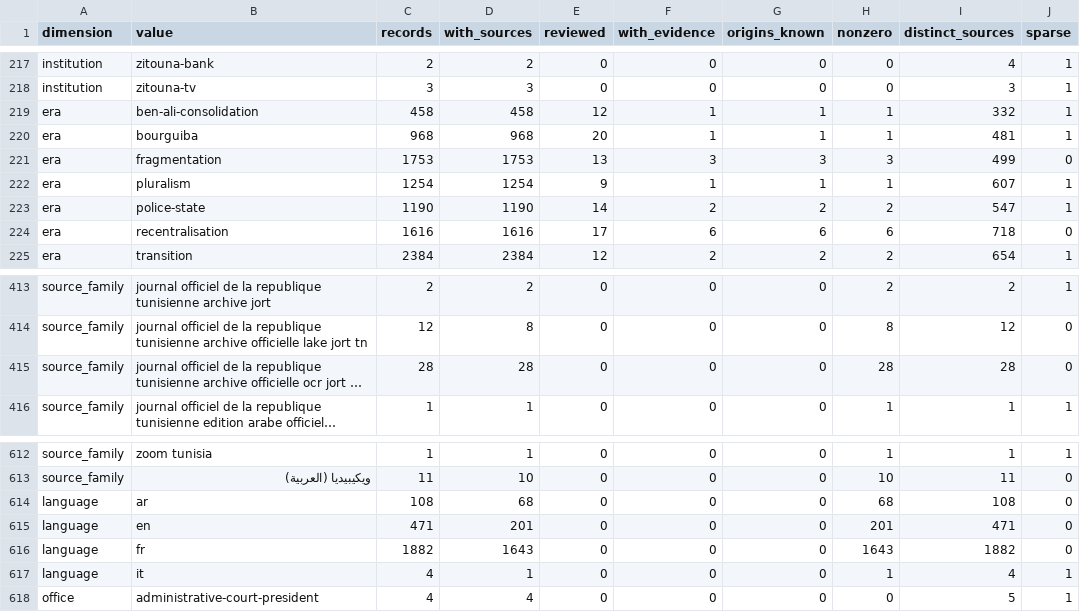
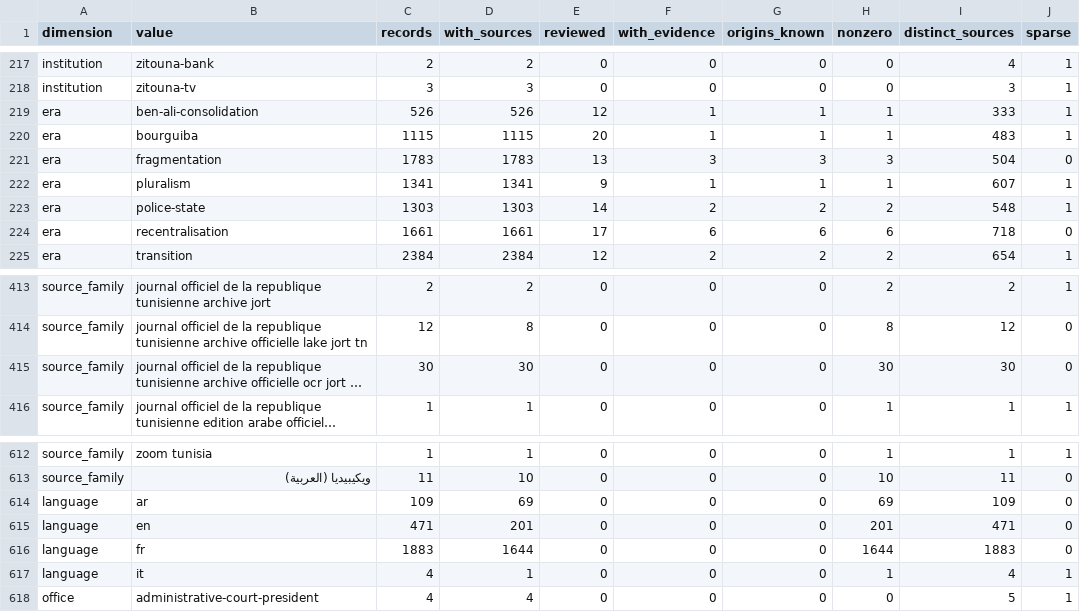
Before and after one commit to deepontology/deeptunisia, a CSV file: output/coverage.csv, drawn as a sheet; only a part is shown, gaps mark what is left out; long unchanged cells end in …; the diff names each change by its address in the sheet, - before the commit and + after, or states it on an @@ line.

```diff
--- a/output/coverage.csv
+++ b/output/coverage.csv
-C219 (records): 458
+C219 (records): 526
-D219 (with_sources): 458
+D219 (with_sources): 526
-I219 (distinct_sources): 332
+I219 (distinct_sources): 333
-C220 (records): 968
+C220 (records): 1115
-D220 (with_sources): 968
+D220 (with_sources): 1115
-I220 (distinct_sources): 481
+I220 (distinct_sources): 483
-C221 (records): 1753
+C221 (records): 1783
-D221 (with_sources): 1753
+D221 (with_sources): 1783
-I221 (distinct_sources): 499
+I221 (distinct_sources): 504
-C222 (records): 1254
+C222 (records): 1341
-D222 (with_sources): 1254
+D222 (with_sources): 1341
-C223 (records): 1190
+C223 (records): 1303
-D223 (with_sources): 1190
+D223 (with_sources): 1303
-I223 (distinct_sources): 547
+I223 (distinct_sources): 548
-C224 (records): 1616
+C224 (records): 1661
-D224 (with_sources): 1616
+D224 (with_sources): 1661
-C415 (records): 28
+C415 (records): 30
-D415 (with_sources): 28
+D415 (with_sources): 30
-H415 (nonzero): 28
+H415 (nonzero): 30
-I415 (distinct_sources): 28
+I415 (distinct_sources): 30
-C614 (records): 108
+C614 (records): 109
-D614 (with_sources): 68
+D614 (with_sources): 69
-H614 (nonzero): 68
+H614 (nonzero): 69
-I614 (distinct_sources): 108
+I614 (distinct_sources): 109
-C616 (records): 1882
+C616 (records): 1883
-D616 (with_sources): 1643
+D616 (with_sources): 1644
-H616 (nonzero): 1643
+H616 (nonzero): 1644
-I616 (distinct_sources): 1882
+I616 (distinct_sources): 1883
```
Also changed, not shown: output/review-coverage.csv, 22 other files.
